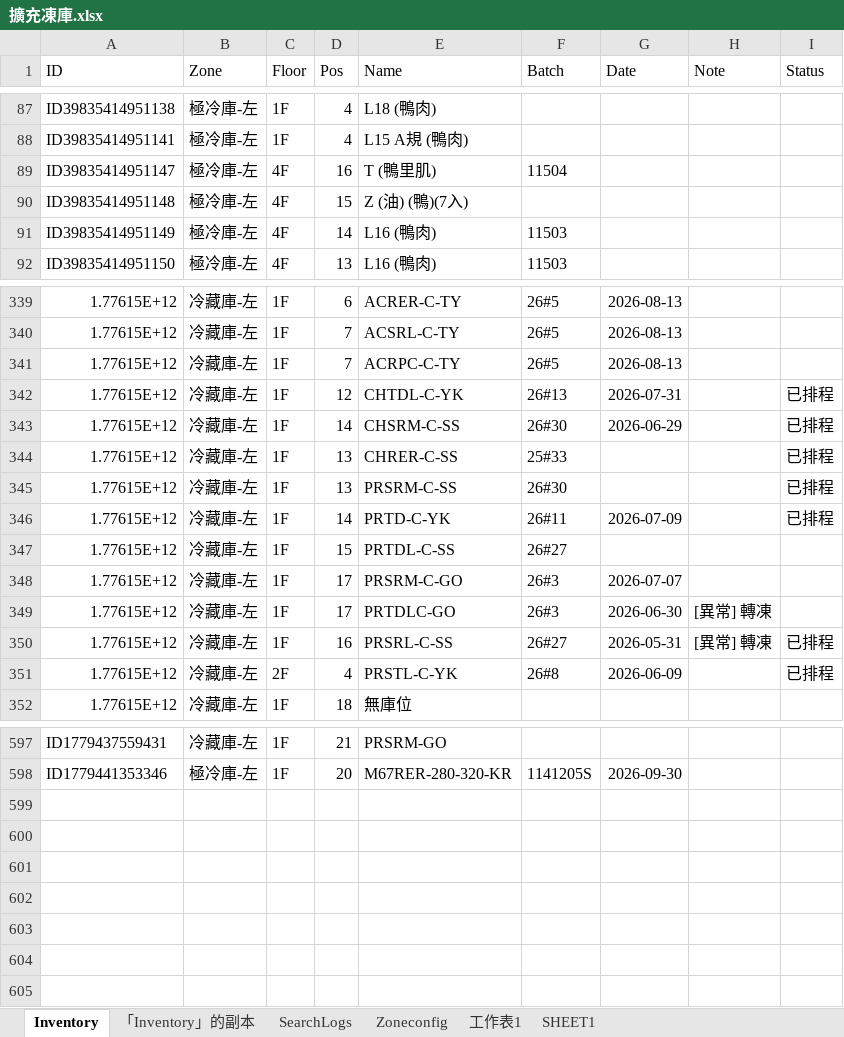
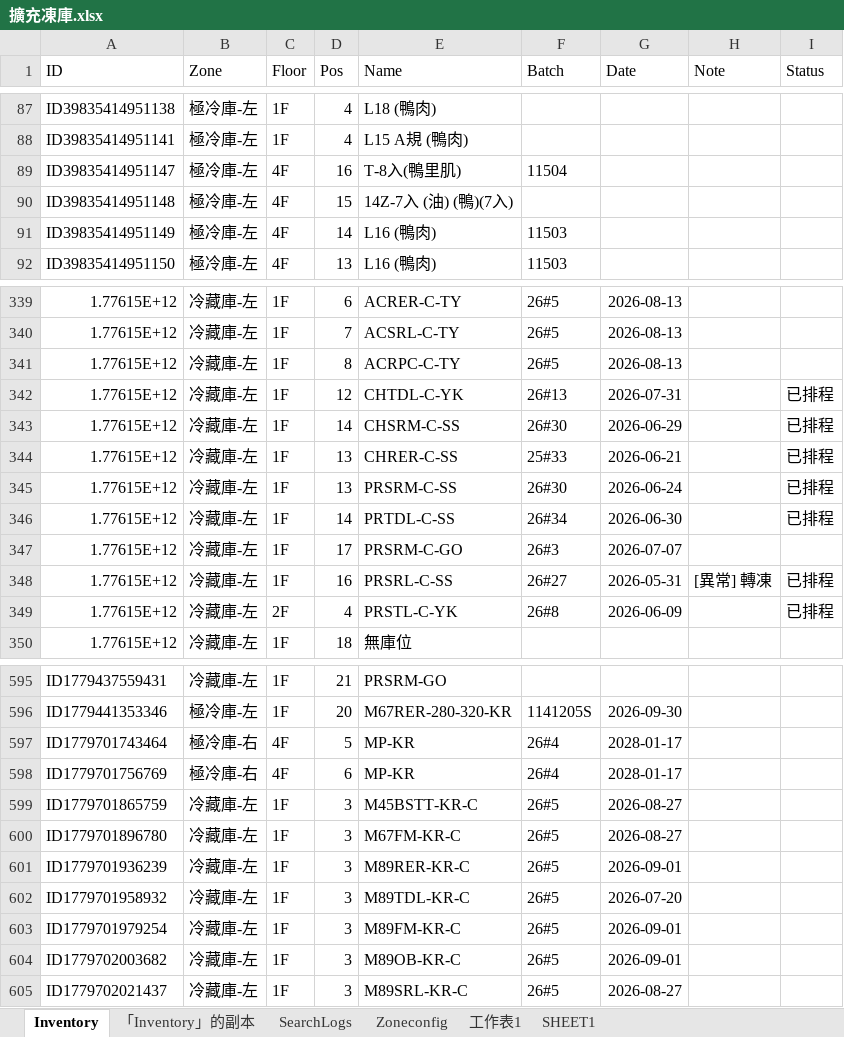
Before and after one commit to mingfonglpg-bit/-1-1, an Excel workbook: 擴充凍庫.xlsx, sheet Inventory, drawn as a sheet; only a part is shown, gaps mark what is left out; values as stored, in another font and other column widths than the file's, no borders; charts and pictures not drawn; removed rows and columns are numbered as before the commit, all else as after; the diff covers the shown part only; the diff names each change by its address in the sheet, - before the commit and + after, or states it on an @@ line.

Commit message:
Add files via upload

```diff
--- a/擴充凍庫.xlsx (sheet Inventory)
+++ b/擴充凍庫.xlsx (sheet Inventory)
-E89 (Name): T (鴨里肌)
+E89 (Name): T-8入(鴨里肌)
-E90 (Name): Z (油) (鴨)(7入)
+E90 (Name): 14Z-7入 (油) (鴨)(7入)
-D341 (Pos): 7
+D341 (Pos): 8
-G344 (Date): (empty)
+G344 (Date): 2026-06-21
-G345 (Date): (empty)
+G345 (Date): 2026-06-24
-E346 (Name): PRTD-C-YK
+E346 (Name): PRTDL-C-SS
-F346 (Batch): 26#11
+F346 (Batch): 26#34
-G346 (Date): 2026-07-09
+G346 (Date): 2026-06-30
-row 347: 1.77615E+12 | 冷藏庫-左 | 1F | 15 | PRTDL-C-SS | 26#27
-row 349: 1.77615E+12 | 冷藏庫-左 | 1F | 17 | PRTDLC-GO | 26#3 | 2026-06-30 | [異常] 轉凍
+row 597: ID1779701743464 | 極冷庫-右 | 4F | 5 | MP-KR | 26#4 | 2028-01-17
+row 598: ID1779701756769 | 極冷庫-右 | 4F | 6 | MP-KR | 26#4 | 2028-01-17
+row 599: ID1779701865759 | 冷藏庫-左 | 1F | 3 | M45BSTT-KR-C | 26#5 | 2026-08-27
+row 600: ID1779701896780 | 冷藏庫-左 | 1F | 3 | M67FM-KR-C | 26#5 | 2026-08-27
+row 601: ID1779701936239 | 冷藏庫-左 | 1F | 3 | M89RER-KR-C | 26#5 | 2026-09-01
+row 602: ID1779701958932 | 冷藏庫-左 | 1F | 3 | M89TDL-KR-C | 26#5 | 2026-07-20
+row 603: ID1779701979254 | 冷藏庫-左 | 1F | 3 | M89FM-KR-C | 26#5 | 2026-09-01
+row 604: ID1779702003682 | 冷藏庫-左 | 1F | 3 | M89OB-KR-C | 26#5 | 2026-09-01
+row 605: ID1779702021437 | 冷藏庫-左 | 1F | 3 | M89SRL-KR-C | 26#5 | 2026-08-27
```
Also changed, not shown: 26 edited cells elsewhere in this sheet, sheet 「Inventory」的副本.
